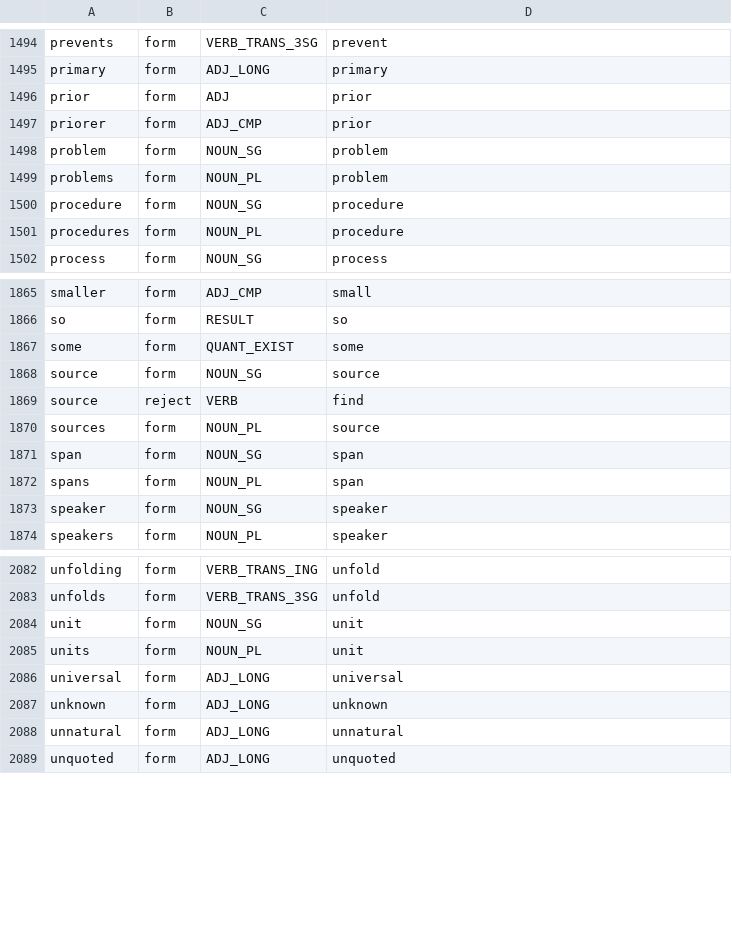
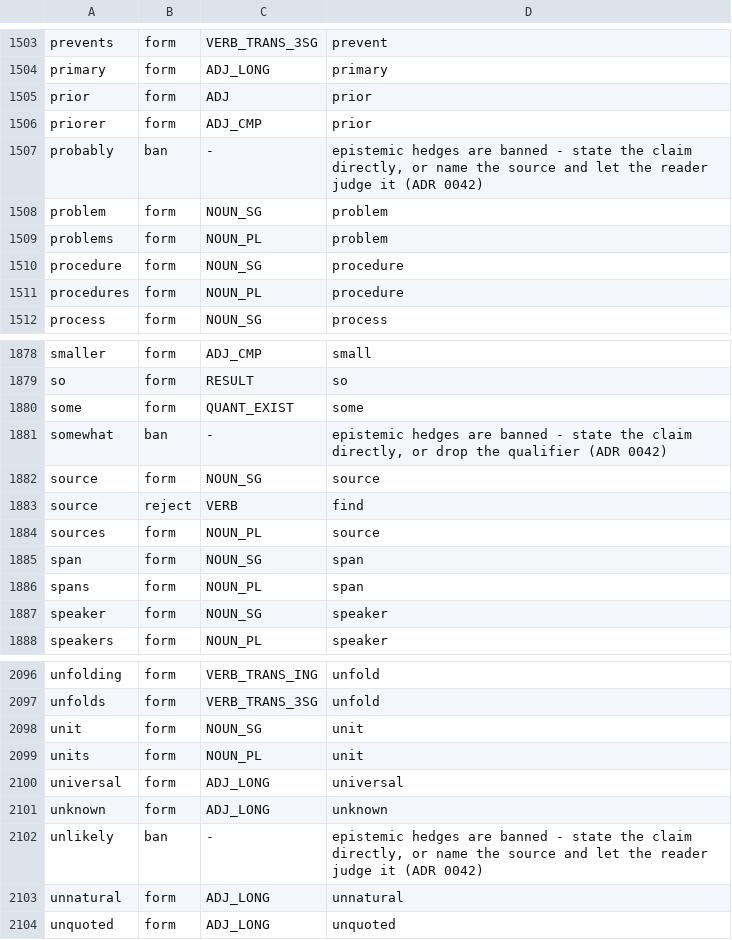
Before and after one commit to kantord/minglish, a TSV file: lexicon.tsv, drawn as a sheet; only a part is shown, gaps mark what is left out; the diff covers the shown part only; the diff names each change by its address in the sheet, - before the commit and + after, or states it on an @@ line.

Commit message:
ADR 0042: ban epistemic hedges (maybe, probably, likely, seem, might, could, ...)

```diff
--- a/lexicon.tsv
+++ b/lexicon.tsv
+row 1507: probably | ban | - | epistemic hedges are banned - state the claim directly, or name the source and let the reader judge it (ADR 0042)
+row 1881: somewhat | ban | - | epistemic hedges are banned - state the claim directly, or drop the qualifier (ADR 0042)
+row 2102: unlikely | ban | - | epistemic hedges are banned - state the claim directly, or name the source and let the reader judge it (ADR 0042)
```
Also changed, not shown: 12 added rows elsewhere in this file, 4 other files.
